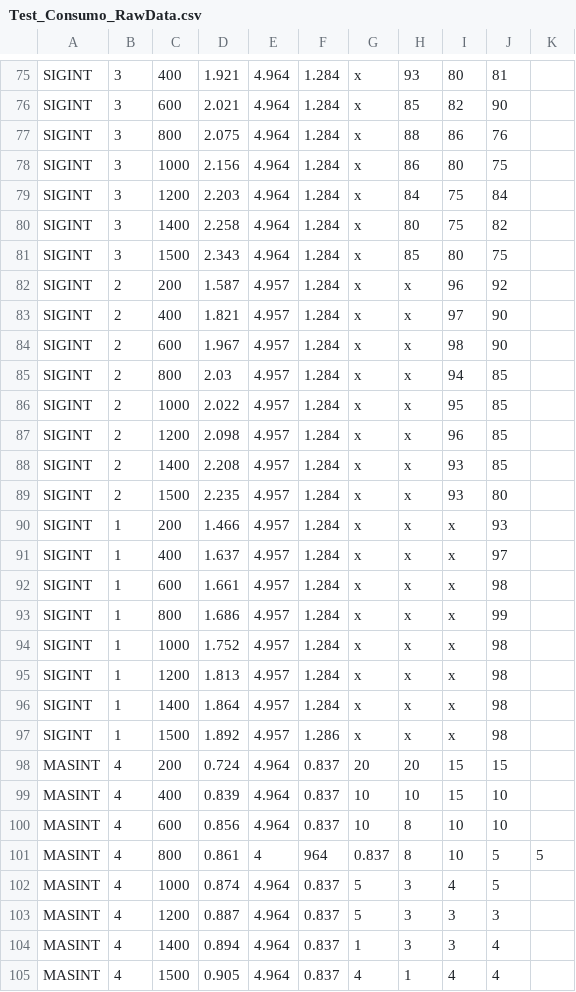
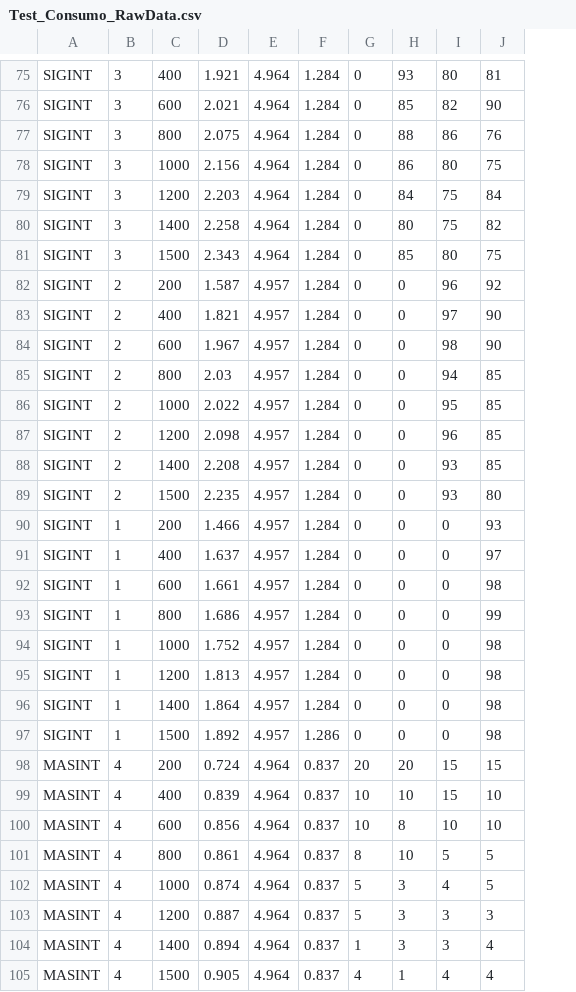
Before and after one commit to corredor-john/EDA_Varios, a CSV file: Test_Consumo_RawData.csv, drawn as a sheet; only a part is shown, gaps mark what is left out; removed rows and columns are numbered as before the commit, all else as after; the diff covers the shown part only; the diff names each change by its address in the sheet, - before the commit and + after, or states it on an @@ line.

```diff
--- a/Test_Consumo_RawData.csv
+++ b/Test_Consumo_RawData.csv
-column G, rows 75-105: x | x | x | x | x | x | x | x | x | x | x | x | x | x | x | x | x | x | x | x | x | x | x | 20 | 10 | 10 | 0.837 | 5 | 5 | 1 | 4
+column G, rows 75-105: 0 | 0 | 0 | 0 | 0 | 0 | 0 | 0 | 0 | 0 | 0 | 0 | 0 | 0 | 0 | 0 | 0 | 0 | 0 | 0 | 0 | 0 | 0 | 20 | 10 | 10 | 8 | 5 | 5 | 1 | 4
-column K, row 101: 5
-H82:H97: x
+H82:H97: 0
-I90:I97: x
+I90:I97: 0
-E101: 4
+E101: 4.964
-F101: 964
+F101: 0.837
-H101: 8
+H101: 10
-I101: 10
+I101: 5
```
Also changed, not shown: 96 edited cells elsewhere in this file.
